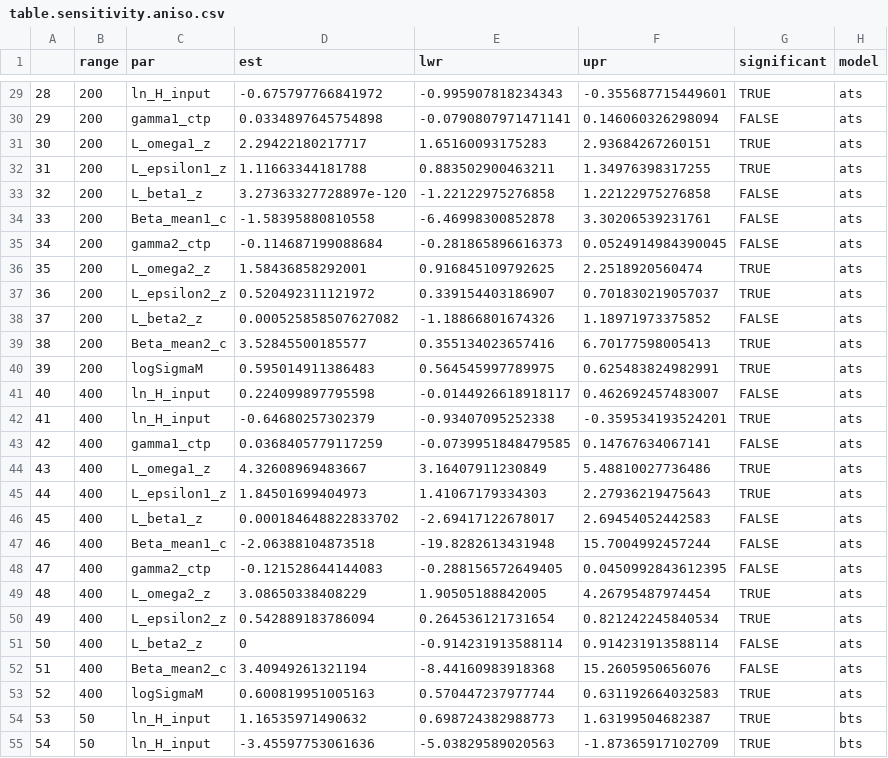
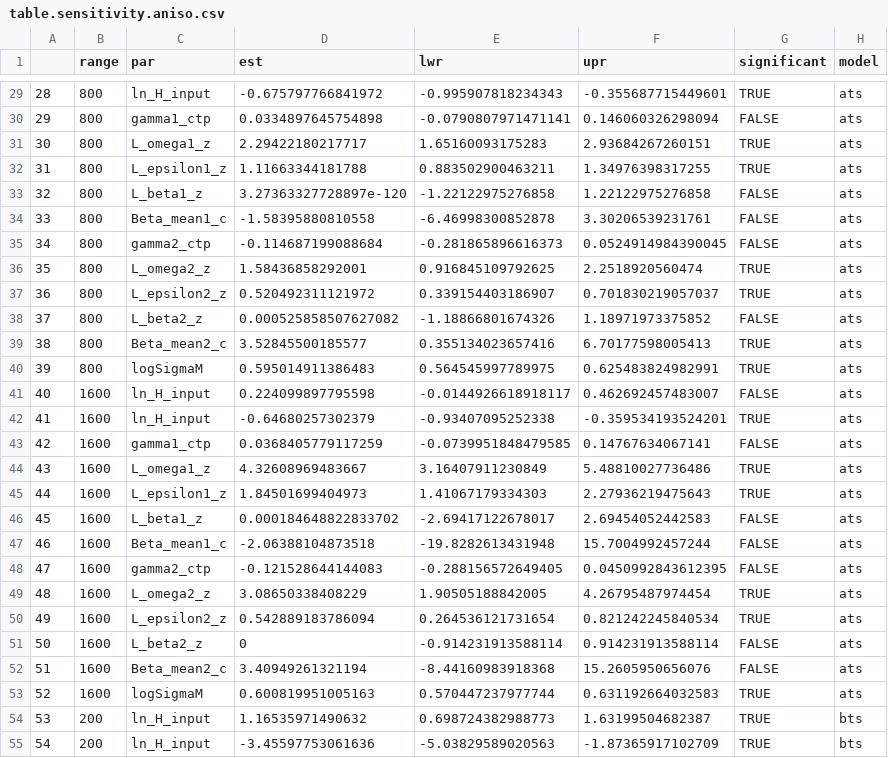
Before and after one commit to Cole-Monnahan-NOAA/stpollock, a CSV file: results/table.sensitivity.aniso.csv, drawn as a sheet; only a part is shown, gaps mark what is left out; the diff covers the shown part only.

```diff
--- a/results/table.sensitivity.aniso.csv
+++ b/results/table.sensitivity.aniso.csv
@@ -29,27 +29,27 @@
-"28",200,"ln_H_input",-0.675797766841972,-0.995907818234343,-0.355687715449601,TRUE,"ats"
-"29",200,"gamma1_ctp",0.0334897645754898,-0.0790807971471141,0.146060326298094,FALSE,"ats"
-"30",200,"L_omega1_z",2.29422180217717,1.65160093175283,2.93684267260151,TRUE,"ats"
-"31",200,"L_epsilon1_z",1.11663344181788,0.883502900463211,1.34976398317255,TRUE,"ats"
-"32",200,"L_beta1_z",3.27363327728897e-120,-1.22122975276858,1.22122975276858,FALSE,"ats"
-"33",200,"Beta_mean1_c",-1.58395880810558,-6.46998300852878,3.30206539231761,FALSE,"ats"
-"34",200,"gamma2_ctp",-0.114687199088684,-0.281865896616373,0.0524914984390045,FALSE,"ats"
-"35",200,"L_omega2_z",1.58436858292001,0.916845109792625,2.2518920560474,TRUE,"ats"
-"36",200,"L_epsilon2_z",0.520492311121972,0.339154403186907,0.701830219057037,TRUE,"ats"
-"37",200,"L_beta2_z",0.000525858507627082,-1.18866801674326,1.18971973375852,FALSE,"ats"
-"38",200,"Beta_mean2_c",3.52845500185577,0.355134023657416,6.70177598005413,TRUE,"ats"
-"39",200,"logSigmaM",0.595014911386483,0.564545997789975,0.625483824982991,TRUE,"ats"
-"40",400,"ln_H_input",0.224099897795598,-0.0144926618918117,0.462692457483007,FALSE,"ats"
-"41",400,"ln_H_input",-0.64680257302379,-0.93407095252338,-0.359534193524201,TRUE,"ats"
-"42",400,"gamma1_ctp",0.0368405779117259,-0.0739951848479585,0.14767634067141,FALSE,"ats"
-"43",400,"L_omega1_z",4.32608969483667,3.16407911230849,5.48810027736486,TRUE,"ats"
-"44",400,"L_epsilon1_z",1.84501699404973,1.41067179334303,2.27936219475643,TRUE,"ats"
-"45",400,"L_beta1_z",0.000184648822833702,-2.69417122678017,2.69454052442583,FALSE,"ats"
-"46",400,"Beta_mean1_c",-2.06388104873518,-19.8282613431948,15.7004992457244,FALSE,"ats"
-"47",400,"gamma2_ctp",-0.121528644144083,-0.288156572649405,0.0450992843612395,FALSE,"ats"
-"48",400,"L_omega2_z",3.08650338408229,1.90505188842005,4.26795487974454,TRUE,"ats"
-"49",400,"L_epsilon2_z",0.542889183786094,0.264536121731654,0.821242245840534,TRUE,"ats"
-"50",400,"L_beta2_z",0,-0.914231913588114,0.914231913588114,FALSE,"ats"
-"51",400,"Beta_mean2_c",3.40949261321194,-8.44160983918368,15.2605950656076,FALSE,"ats"
-"52",400,"logSigmaM",0.600819951005163,0.570447237977744,0.631192664032583,TRUE,"ats"
-"53",50,"ln_H_input",1.16535971490632,0.698724382988773,1.63199504682387,TRUE,"bts"
-"54",50,"ln_H_input",-3.45597753061636,-5.03829589020563,-1.87365917102709,TRUE,"bts"
+"28",800,"ln_H_input",-0.675797766841972,-0.995907818234343,-0.355687715449601,TRUE,"ats"
+"29",800,"gamma1_ctp",0.0334897645754898,-0.0790807971471141,0.146060326298094,FALSE,"ats"
+"30",800,"L_omega1_z",2.29422180217717,1.65160093175283,2.93684267260151,TRUE,"ats"
+"31",800,"L_epsilon1_z",1.11663344181788,0.883502900463211,1.34976398317255,TRUE,"ats"
+"32",800,"L_beta1_z",3.27363327728897e-120,-1.22122975276858,1.22122975276858,FALSE,"ats"
+"33",800,"Beta_mean1_c",-1.58395880810558,-6.46998300852878,3.30206539231761,FALSE,"ats"
+"34",800,"gamma2_ctp",-0.114687199088684,-0.281865896616373,0.0524914984390045,FALSE,"ats"
+"35",800,"L_omega2_z",1.58436858292001,0.916845109792625,2.2518920560474,TRUE,"ats"
+"36",800,"L_epsilon2_z",0.520492311121972,0.339154403186907,0.701830219057037,TRUE,"ats"
+"37",800,"L_beta2_z",0.000525858507627082,-1.18866801674326,1.18971973375852,FALSE,"ats"
+"38",800,"Beta_mean2_c",3.52845500185577,0.355134023657416,6.70177598005413,TRUE,"ats"
+"39",800,"logSigmaM",0.595014911386483,0.564545997789975,0.625483824982991,TRUE,"ats"
+"40",1600,"ln_H_input",0.224099897795598,-0.0144926618918117,0.462692457483007,FALSE,"ats"
+"41",1600,"ln_H_input",-0.64680257302379,-0.93407095252338,-0.359534193524201,TRUE,"ats"
+"42",1600,"gamma1_ctp",0.0368405779117259,-0.0739951848479585,0.14767634067141,FALSE,"ats"
+"43",1600,"L_omega1_z",4.32608969483667,3.16407911230849,5.48810027736486,TRUE,"ats"
+"44",1600,"L_epsilon1_z",1.84501699404973,1.41067179334303,2.27936219475643,TRUE,"ats"
+"45",1600,"L_beta1_z",0.000184648822833702,-2.69417122678017,2.69454052442583,FALSE,"ats"
+"46",1600,"Beta_mean1_c",-2.06388104873518,-19.8282613431948,15.7004992457244,FALSE,"ats"
+"47",1600,"gamma2_ctp",-0.121528644144083,-0.288156572649405,0.0450992843612395,FALSE,"ats"
+"48",1600,"L_omega2_z",3.08650338408229,1.90505188842005,4.26795487974454,TRUE,"ats"
+"49",1600,"L_epsilon2_z",0.542889183786094,0.264536121731654,0.821242245840534,TRUE,"ats"
+"50",1600,"L_beta2_z",0,-0.914231913588114,0.914231913588114,FALSE,"ats"
+"51",1600,"Beta_mean2_c",3.40949261321194,-8.44160983918368,15.2605950656076,FALSE,"ats"
+"52",1600,"logSigmaM",0.600819951005163,0.570447237977744,0.631192664032583,TRUE,"ats"
+"53",200,"ln_H_input",1.16535971490632,0.698724382988773,1.63199504682387,TRUE,"bts"
+"54",200,"ln_H_input",-3.45597753061636,-5.03829589020563,-1.87365917102709,TRUE,"bts"
```
Also changed, not shown: 77 edited cells elsewhere in this file, 4 other files.
